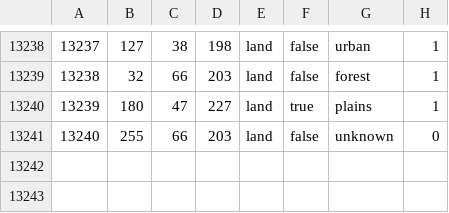
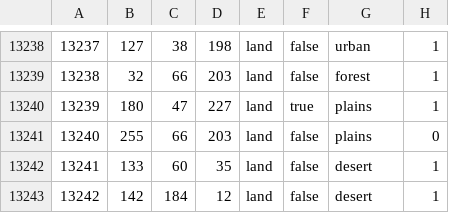
Before and after one commit to VikkarDev/Die-Gro-en-Kriege, a CSV file: greatwars/map/definition.csv, drawn as a sheet; only a part is shown, gaps mark what is left out.

```diff
--- a/greatwars/map/definition.csv
+++ b/greatwars/map/definition.csv
@@ -13240,2 +13240,4 @@
 13239;180;47;227;land;true;plains;1
-13240;255;66;203;land;false;unknown;0
+13240;255;66;203;land;false;plains;0
+13241;133;60;35;land;false;desert;1
+13242;142;184;12;land;false;desert;1
```
Also changed, not shown: 11 other files.
